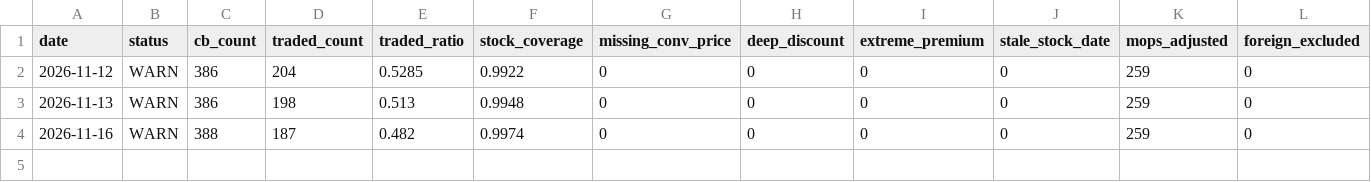
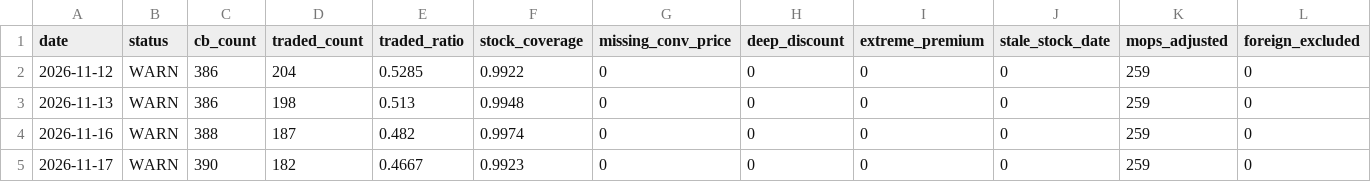
Before and after one commit to tiffany950503-prog/cb-radar, a CSV file: data/quality_report.csv, drawn as a sheet; only a part is shown; rows hold the shown columns only; the diff names each change by its address in the sheet, - before the commit and + after, or states it on an @@ line.

Commit message:
data: 2026-11-17

```diff
--- a/data/quality_report.csv
+++ b/data/quality_report.csv
+row 5: 2026-11-17 | WARN | 390 | 182 | 0.4667 | 0.9923 | 0 | 0 | 0 | 0 | 259 | 0
```
Also changed, not shown: 4 other files.
